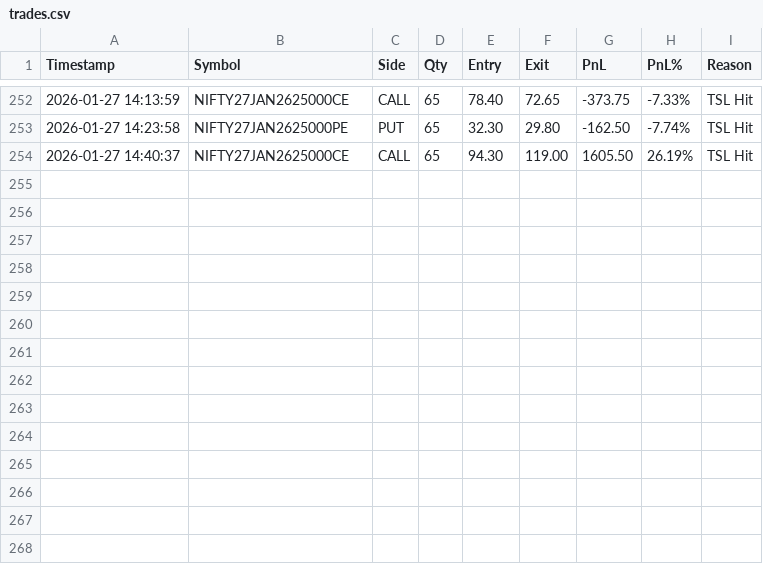
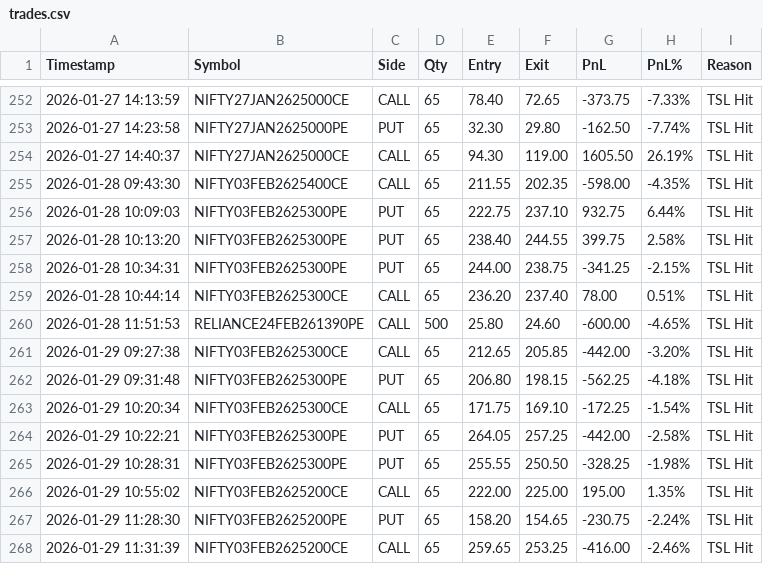
Before and after one commit to AlgoTradingNikku/Strategies, a CSV file: Bot-Only-Strike-Chart/reporting/trades.csv, drawn as a sheet; only a part is shown, gaps mark what is left out; the diff names each change by its address in the sheet, - before the commit and + after, or states it on an @@ line.

```diff
--- a/Bot-Only-Strike-Chart/reporting/trades.csv
+++ b/Bot-Only-Strike-Chart/reporting/trades.csv
+row 255: 2026-01-28 09:43:30 | NIFTY03FEB2625400CE | CALL | 65 | 211.55 | 202.35 | -598.00 | -4.35% | TSL Hit
+row 256: 2026-01-28 10:09:03 | NIFTY03FEB2625300PE | PUT | 65 | 222.75 | 237.10 | 932.75 | 6.44% | TSL Hit
+row 257: 2026-01-28 10:13:20 | NIFTY03FEB2625300PE | PUT | 65 | 238.40 | 244.55 | 399.75 | 2.58% | TSL Hit
+row 258: 2026-01-28 10:34:31 | NIFTY03FEB2625300PE | PUT | 65 | 244.00 | 238.75 | -341.25 | -2.15% | TSL Hit
+row 259: 2026-01-28 10:44:14 | NIFTY03FEB2625300CE | CALL | 65 | 236.20 | 237.40 | 78.00 | 0.51% | TSL Hit
+row 260: 2026-01-28 11:51:53 | RELIANCE24FEB261390PE | CALL | 500 | 25.80 | 24.60 | -600.00 | -4.65% | TSL Hit
+row 261: 2026-01-29 09:27:38 | NIFTY03FEB2625300CE | CALL | 65 | 212.65 | 205.85 | -442.00 | -3.20% | TSL Hit
+row 262: 2026-01-29 09:31:48 | NIFTY03FEB2625300PE | PUT | 65 | 206.80 | 198.15 | -562.25 | -4.18% | TSL Hit
+row 263: 2026-01-29 10:20:34 | NIFTY03FEB2625300CE | CALL | 65 | 171.75 | 169.10 | -172.25 | -1.54% | TSL Hit
+row 264: 2026-01-29 10:22:21 | NIFTY03FEB2625300PE | PUT | 65 | 264.05 | 257.25 | -442.00 | -2.58% | TSL Hit
+row 265: 2026-01-29 10:28:31 | NIFTY03FEB2625300PE | PUT | 65 | 255.55 | 250.50 | -328.25 | -1.98% | TSL Hit
+row 266: 2026-01-29 10:55:02 | NIFTY03FEB2625200CE | CALL | 65 | 222.00 | 225.00 | 195.00 | 1.35% | TSL Hit
+row 267: 2026-01-29 11:28:30 | NIFTY03FEB2625200PE | PUT | 65 | 158.20 | 154.65 | -230.75 | -2.24% | TSL Hit
+row 268: 2026-01-29 11:31:39 | NIFTY03FEB2625200CE | CALL | 65 | 259.65 | 253.25 | -416.00 | -2.46% | TSL Hit
```
Also changed, not shown: 7 other files.
